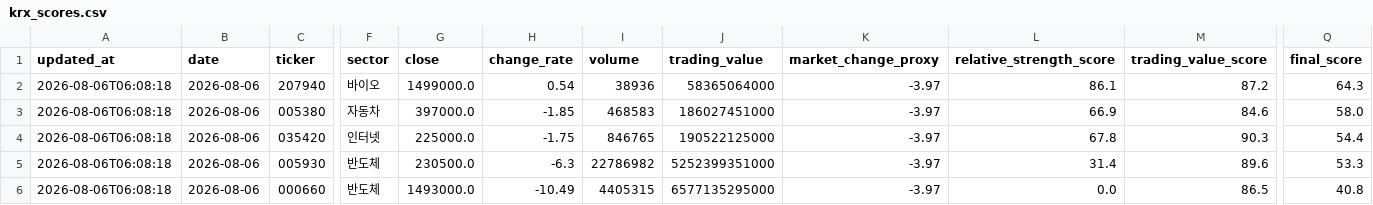
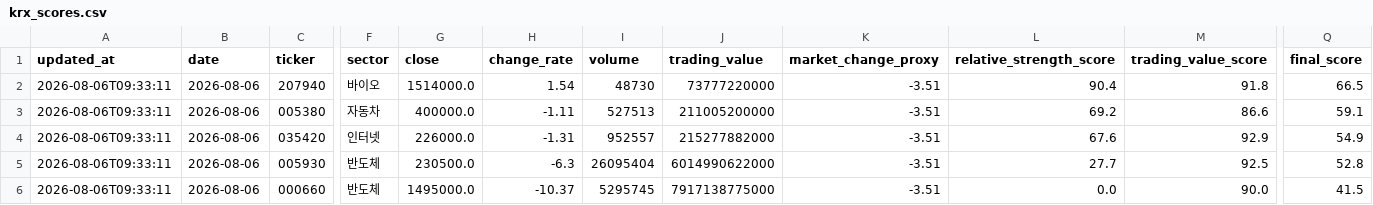
Before and after one commit to gimoon-ryu/Jusik, a CSV file: data/krx_scores.csv, drawn as a sheet; only a part is shown, gaps mark what is left out; the diff names each change by its address in the sheet, - before the commit and + after, or states it on an @@ line.

```diff
--- a/data/krx_scores.csv
+++ b/data/krx_scores.csv
-A2:A6 (updated_at): 2026-08-06T06:08:18
+A2:A6 (updated_at): 2026-08-06T09:33:11
-G2 (close): 1499000.0
+G2 (close): 1514000.0
-H2 (change_rate): 0.54
+H2 (change_rate): 1.54
-I2 (volume): 38936
+I2 (volume): 48730
-J2 (trading_value): 58365064000
+J2 (trading_value): 73777220000
-K2:K6 (market_change_proxy): -3.97
+K2:K6 (market_change_proxy): -3.51
-L2 (relative_strength_score): 86.1
+L2 (relative_strength_score): 90.4
-M2 (trading_value_score): 87.2
+M2 (trading_value_score): 91.8
-Q2 (final_score): 64.3
+Q2 (final_score): 66.5
-G3 (close): 397000.0
+G3 (close): 400000.0
-H3 (change_rate): -1.85
+H3 (change_rate): -1.11
-I3 (volume): 468583
+I3 (volume): 527513
-J3 (trading_value): 186027451000
+J3 (trading_value): 211005200000
-L3 (relative_strength_score): 66.9
+L3 (relative_strength_score): 69.2
-M3 (trading_value_score): 84.6
+M3 (trading_value_score): 86.6
-Q3 (final_score): 58.0
+Q3 (final_score): 59.1
-G4 (close): 225000.0
+G4 (close): 226000.0
-H4 (change_rate): -1.75
+H4 (change_rate): -1.31
-I4 (volume): 846765
+I4 (volume): 952557
-J4 (trading_value): 190522125000
+J4 (trading_value): 215277882000
-L4 (relative_strength_score): 67.8
+L4 (relative_strength_score): 67.6
-M4 (trading_value_score): 90.3
+M4 (trading_value_score): 92.9
-Q4 (final_score): 54.4
+Q4 (final_score): 54.9
-I5 (volume): 22786982
+I5 (volume): 26095404
-J5 (trading_value): 5252399351000
+J5 (trading_value): 6014990622000
-L5 (relative_strength_score): 31.4
+L5 (relative_strength_score): 27.7
-M5 (trading_value_score): 89.6
+M5 (trading_value_score): 92.5
-Q5 (final_score): 53.3
+Q5 (final_score): 52.8
-G6 (close): 1493000.0
+G6 (close): 1495000.0
-H6 (change_rate): -10.49
+H6 (change_rate): -10.37
-I6 (volume): 4405315
+I6 (volume): 5295745
-J6 (trading_value): 6577135295000
+J6 (trading_value): 7917138775000
-M6 (trading_value_score): 86.5
+M6 (trading_value_score): 90.0
-Q6 (final_score): 40.8
+Q6 (final_score): 41.5
```
Also changed, not shown: data/krx_events.csv, data/krx_snapshots.csv.
